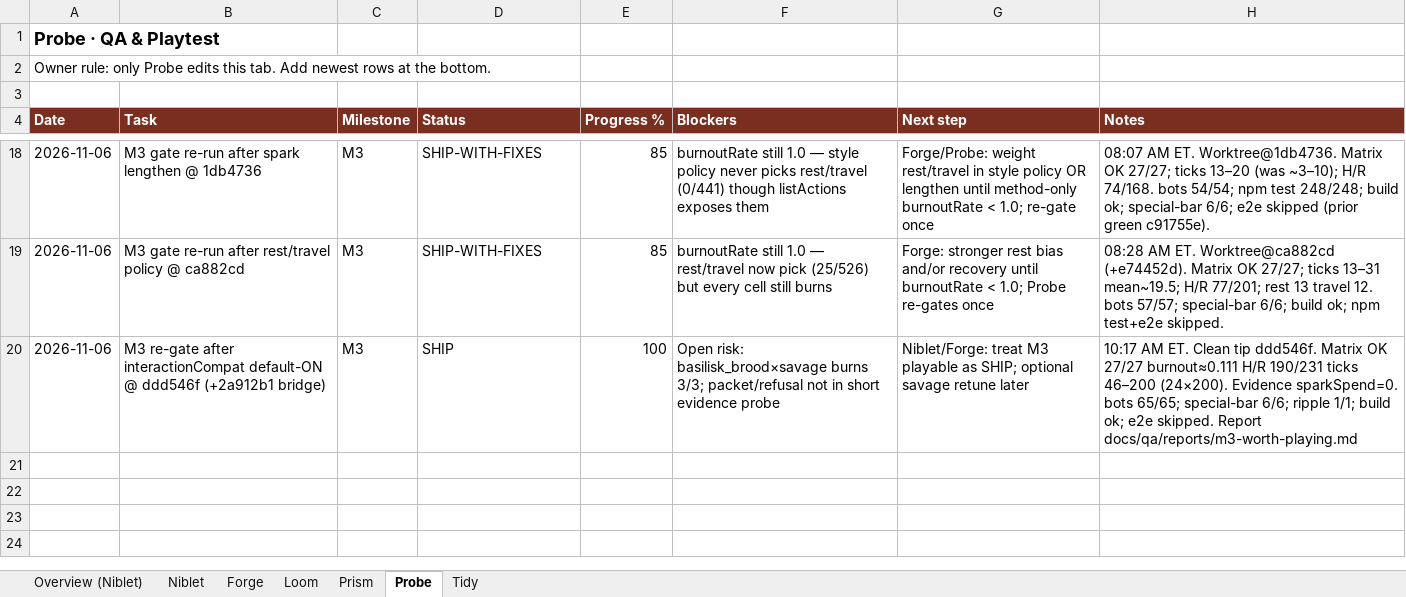
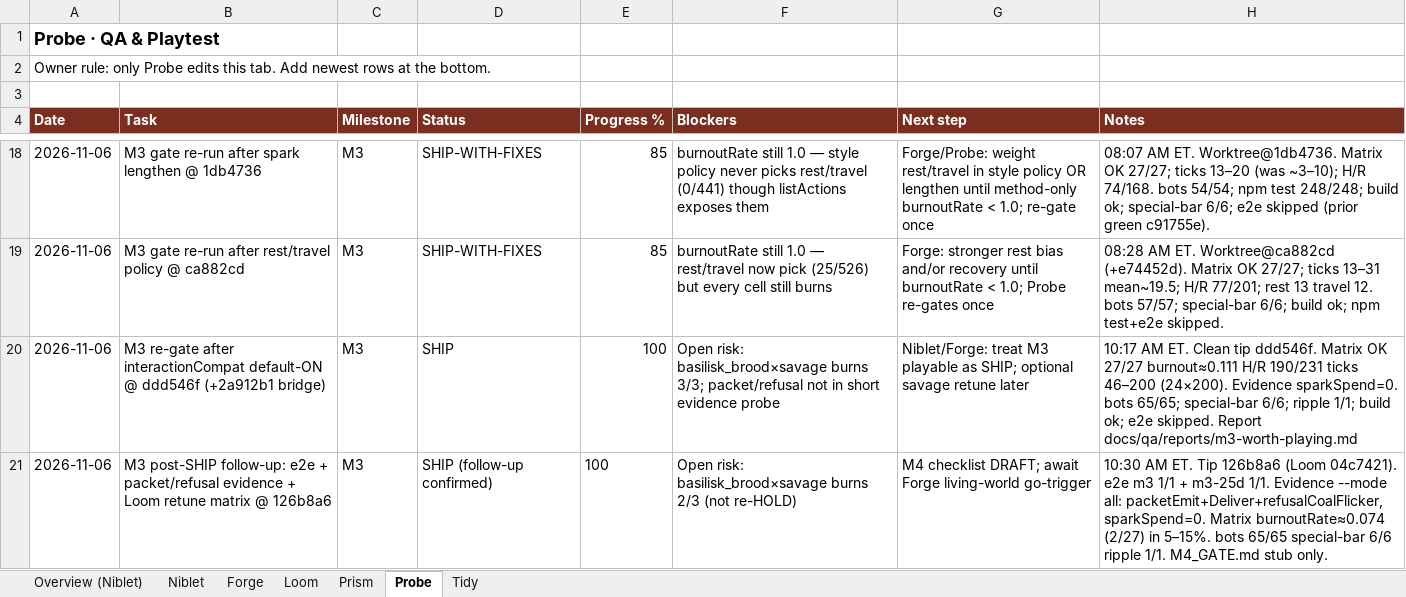
Before and after one commit to alexdepasquale2-jpg/Gamerepo99, an Excel workbook: docs/SCHEDULE.xlsx, sheet Probe, drawn as a sheet; only a part is shown, gaps mark what is left out; values as stored, in another font and other column widths than the file's, no borders; the diff names each change by its address in the sheet, - before the commit and + after, or states it on an @@ line.

Commit message:
schedule: Loom rows 37-42

```diff
--- a/docs/SCHEDULE.xlsx (sheet Probe)
+++ b/docs/SCHEDULE.xlsx (sheet Probe)
+row 21: 2026-11-06 | M3 post-SHIP follow-up: e2e + packet/refusal evidence + Loom retune matrix @ 126b8a6 | M3 | SHIP (follow-up confirmed) | 100 | Open risk: basilisk_brood×savage burns 2/3 (not re-HOLD) | M4 checklist DRAFT; await Forge living-world go-trigger | 10:30 AM ET. Tip 126b8a6 (Loom 04c7421). e2e m3 1/1 + m3-25d 1/1. Evidence --mode all: packetEmit+Deliver+refusalCoalFlicker, sparkSpend=0. Matrix burnoutRate≈0.074 (2/27) in 5–15%. bots 65/65 special-bar 6/6 ripple 1/1. M4_GATE.md stub only.
```
Also changed, not shown: sheet Loom.
